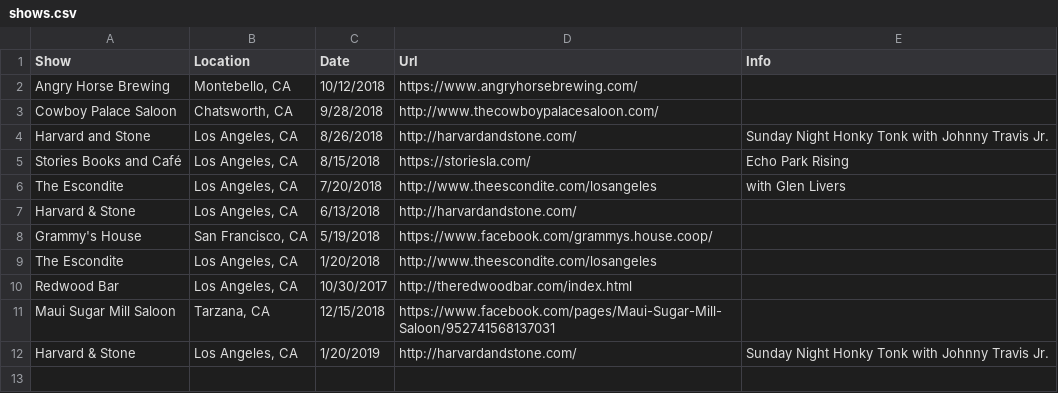
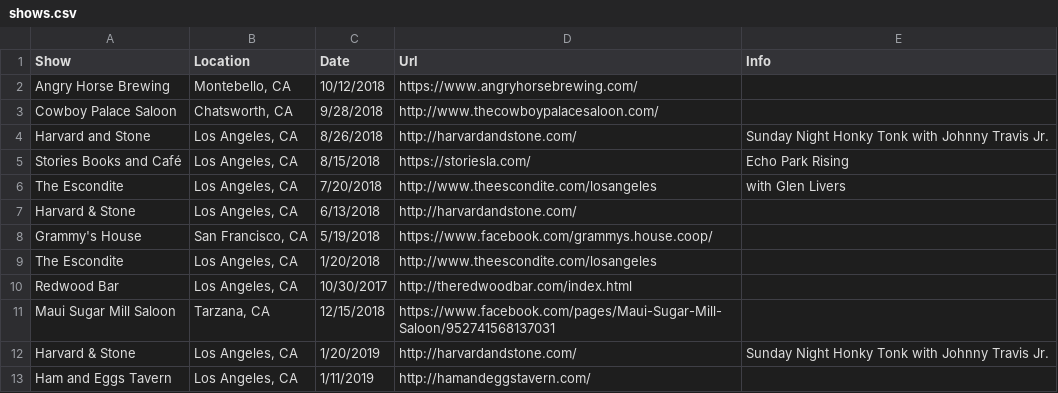
Before and after one commit to alankalter/riadosaorg, a CSV file: RiadosaOrg/shows.csv, drawn as a sheet.

Commit message:
show

```diff
--- a/RiadosaOrg/shows.csv
+++ b/RiadosaOrg/shows.csv
@@ -12 +12,2 @@ Maui Sugar Mill Saloon,"Tarzana, CA",12/15/2018,https://www.facebook.com/pages/M
 Harvard & Stone,"Los Angeles, CA",1/20/2019,http://harvardandstone.com/,Sunday Night Honky Tonk with Johnny Travis Jr.
+Ham and Eggs Tavern,"Los Angeles, CA",1/11/2019,http://hamandeggstavern.com/,
```
